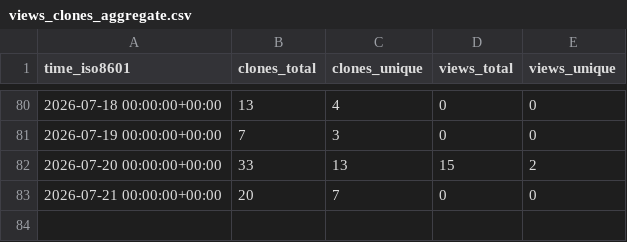
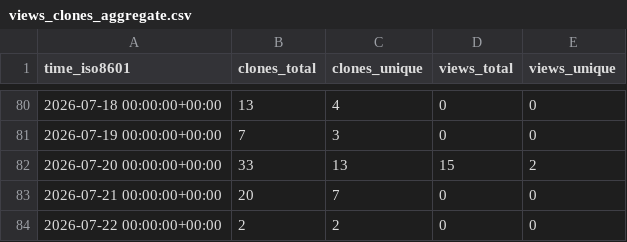
Before and after one commit to karthikChakravartula/TwoOptionRadioButton, a CSV file: karthikChakravartula/TwoOptionRadioButton/ghrs-data/views_clones_aggregate.csv, drawn as a sheet; only a part is shown, gaps mark what is left out; the diff names each change by its address in the sheet, - before the commit and + after, or states it on an @@ line.

```diff
--- a/karthikChakravartula/TwoOptionRadioButton/ghrs-data/views_clones_aggregate.csv
+++ b/karthikChakravartula/TwoOptionRadioButton/ghrs-data/views_clones_aggregate.csv
+row 84: 2026-07-22 00:00:00+00:00 | 2 | 2 | 0 | 0
```
Also changed, not shown: 1 other file.
